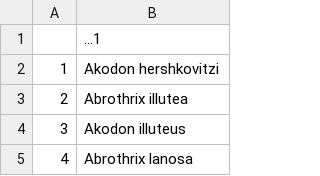
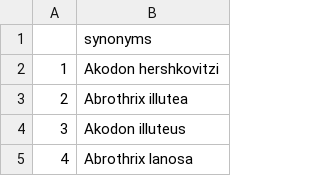
Before and after one commit to jessicatytam/honours, a CSV file: intermediate_data/synonyms.csv, drawn as a sheet; only a part is shown.

Commit message:
renames column in synonyms

```diff
--- a/intermediate_data/synonyms.csv
+++ b/intermediate_data/synonyms.csv
@@ -1,2 +1,2 @@
-"","...1"
+"","synonyms"
 "1","Akodon hershkovitzi"
```
Also changed, not shown: 1 other file.
